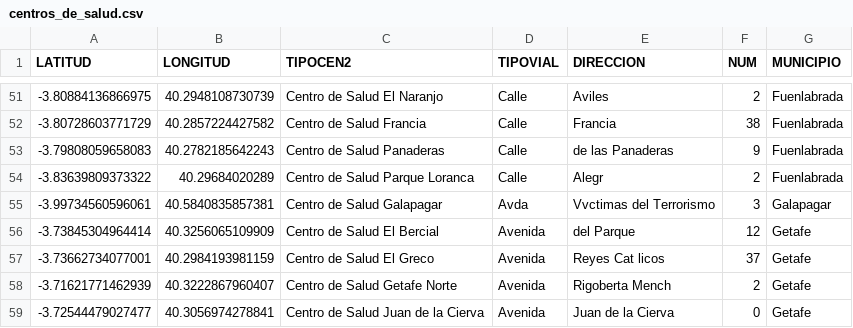
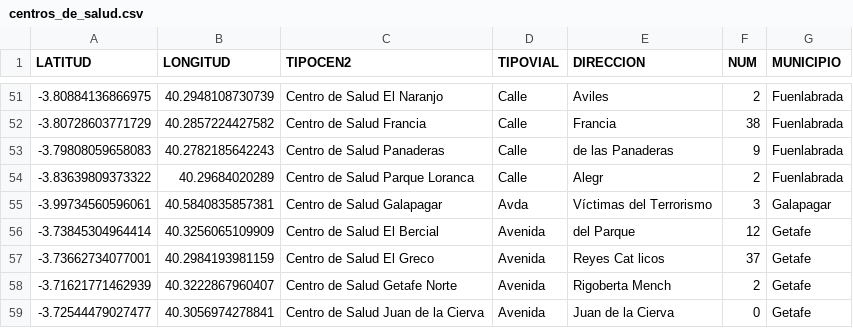
Before and after one commit to Erikahenriquez78/DATA, a CSV file: Raw_Datasets/Trabajado/centros_de_salud.csv, drawn as a sheet; only a part is shown, gaps mark what is left out; the diff covers the shown part only.

```diff
--- a/Raw_Datasets/Trabajado/centros_de_salud.csv
+++ b/Raw_Datasets/Trabajado/centros_de_salud.csv
@@ -54,3 +54,3 @@ LATITUD,LONGITUD,TIPOCEN2,TIPOVIAL,DIRECCION,NUM,MUNICIPIO
 -3.83639809373322,40.29684020289,Centro de Salud Parque Loranca,Calle,Alegr,2,Fuenlabrada
--3.99734560596061,40.5840835857381,Centro de Salud Galapagar,Avda,Vvctimas del Terrorismo,3,Galapagar
+-3.99734560596061,40.5840835857381,Centro de Salud Galapagar,Avda,Víctimas del Terrorismo,3,Galapagar
 -3.73845304964414,40.3256065109909,Centro de Salud El Bercial,Avenida,del Parque,12,Getafe
```
Also changed, not shown: 20 edited cells elsewhere in this file, 2 other files.
